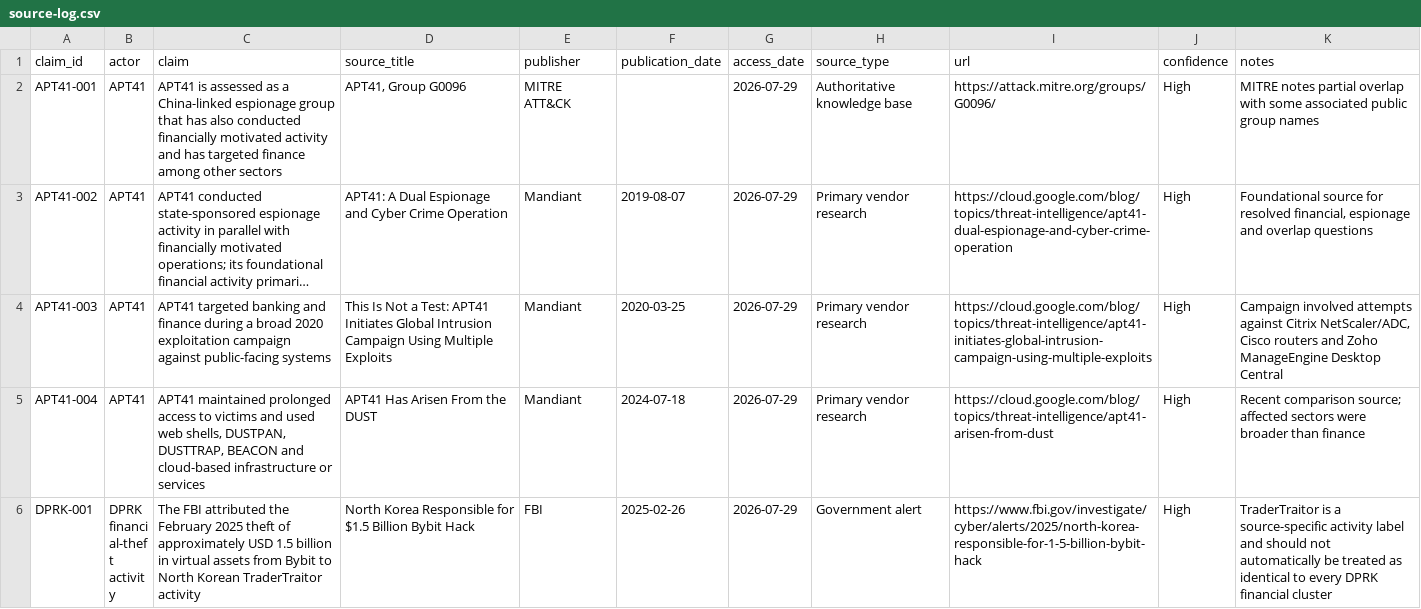
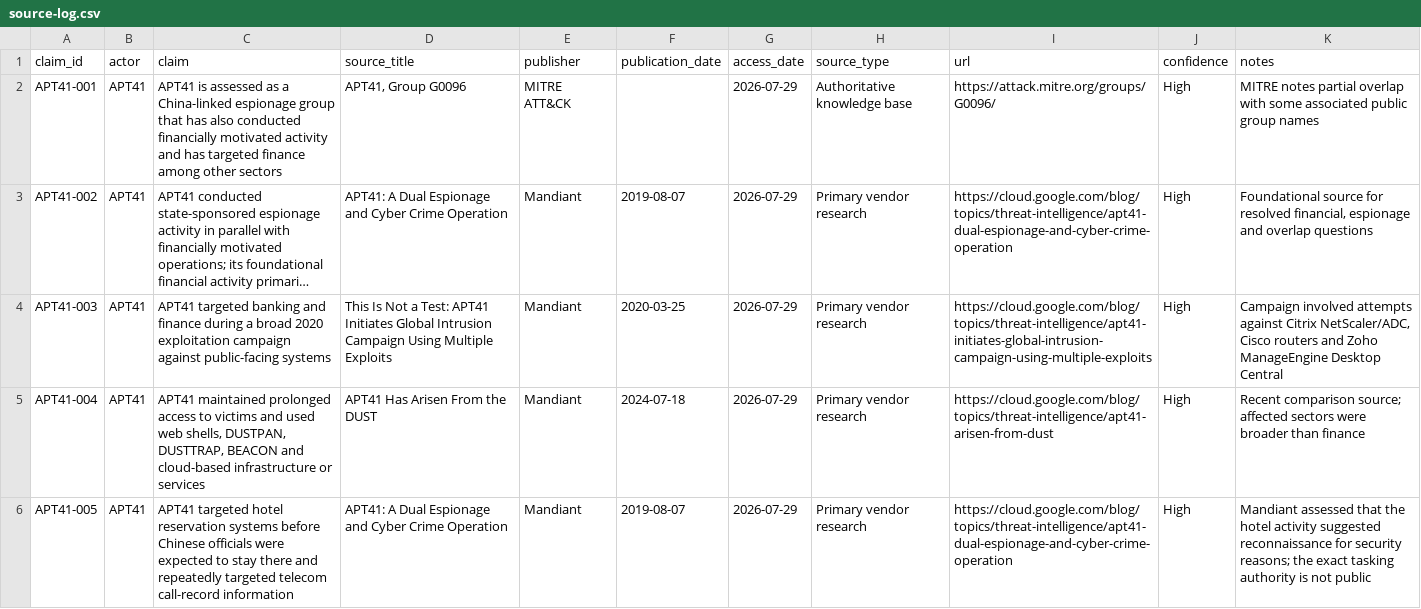
Before and after one commit to theluckydraco-stack/blue-team-level-1-portfolio-, a CSV file: threat-intelligence/financial-sector-threat-landscape/data/source-log.csv, drawn as a sheet; only a part is shown; the shorter side is filled out with more unchanged rows; long unchanged cells end in …; the diff covers the shown part only.

```diff
--- a/threat-intelligence/financial-sector-threat-landscape/data/source-log.csv
+++ b/threat-intelligence/financial-sector-threat-landscape/data/source-log.csv
@@ -5 +5,2 @@ APT41-003,APT41,"APT41 targeted banking and finance during a broad 2020 exploita
 APT41-004,APT41,"APT41 maintained prolonged access to victims and used web shells, DUSTPAN, DUSTTRAP, BEACON and cloud-based infrastructure or services","APT41 Has Arisen From the DUST",Mandiant,2024-07-18,2026-07-29,"Primary vendor research",https://cloud.google.com/blog/topics/threat-intelligence/apt41-arisen-from-dust,High,"Recent comparison source; affected sectors were broader than finance"
+APT41-005,APT41,"APT41 targeted hotel reservation systems before Chinese officials were expected to stay there and repeatedly targeted telecom call-record information","APT41: A Dual Espionage and Cyber Crime Operation",Mandiant,2019-08-07,2026-07-29,"Primary vendor research",https://cloud.google.com/blog/topics/threat-intelligence/apt41-dual-espionage-and-cyber-crime-operation,High,"Mandiant assessed that the hotel activity suggested reconnaissance for security reasons; the exact tasking authority is not public"
```
Also changed, not shown: 2 added rows elsewhere in this file.
